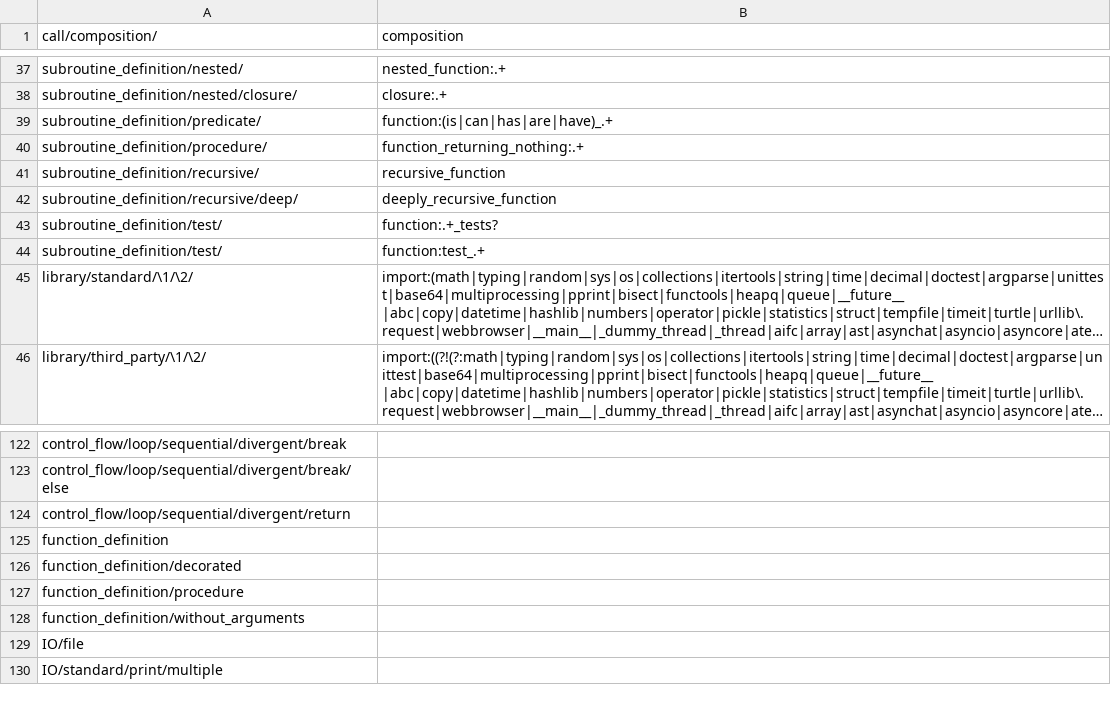
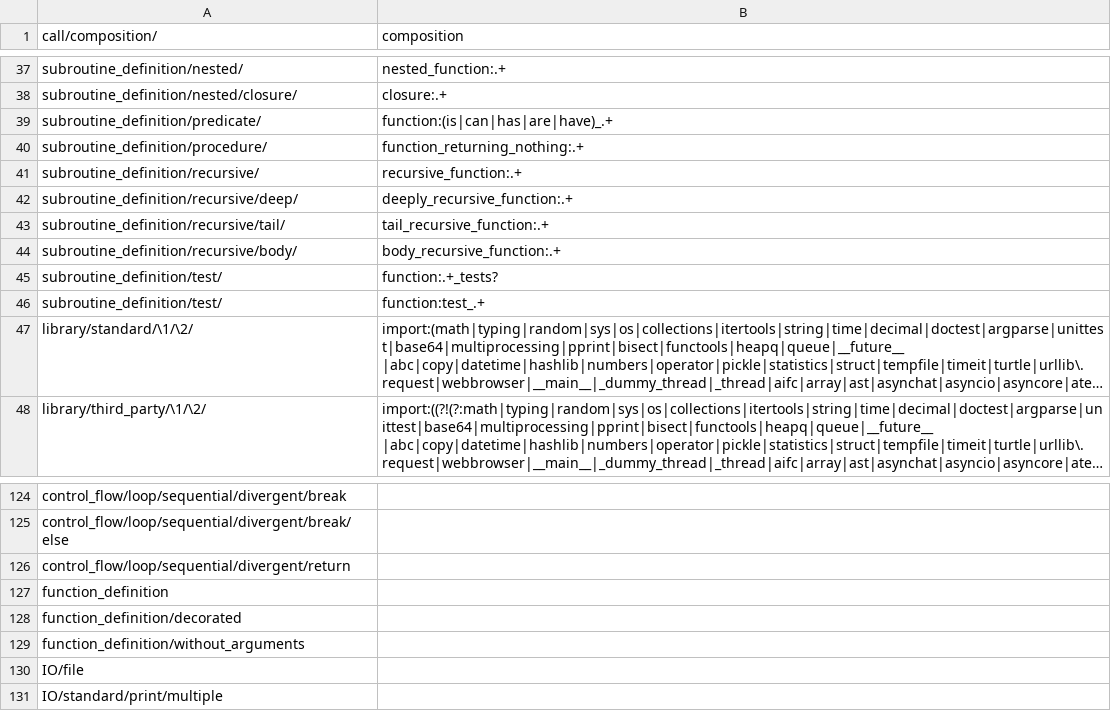
Before and after one commit to laowantong/paroxython, a TSV file: taxonomies/default_taxonomy.tsv, drawn as a sheet; only a part is shown, gaps mark what is left out; long unchanged cells end in ….

Commit message:
rewrite construct `body_recursive_function` and its friends

```diff
--- a/taxonomies/default_taxonomy.tsv
+++ b/taxonomies/default_taxonomy.tsv
@@ -40,4 +40,6 @@ subroutine_definition/predicate/	function:(is|can|has|are|have)_.+
 subroutine_definition/procedure/	function_returning_nothing:.+
-subroutine_definition/recursive/	recursive_function
-subroutine_definition/recursive/deep/	deeply_recursive_function
+subroutine_definition/recursive/	recursive_function:.+
+subroutine_definition/recursive/deep/	deeply_recursive_function:.+
+subroutine_definition/recursive/tail/	tail_recursive_function:.+
+subroutine_definition/recursive/body/	body_recursive_function:.+
 subroutine_definition/test/	function:.+_tests?
@@ -126,3 +128,2 @@ function_definition
 function_definition/decorated	
-function_definition/procedure	
 function_definition/without_arguments	
```
Also changed, not shown: 5 other files.
